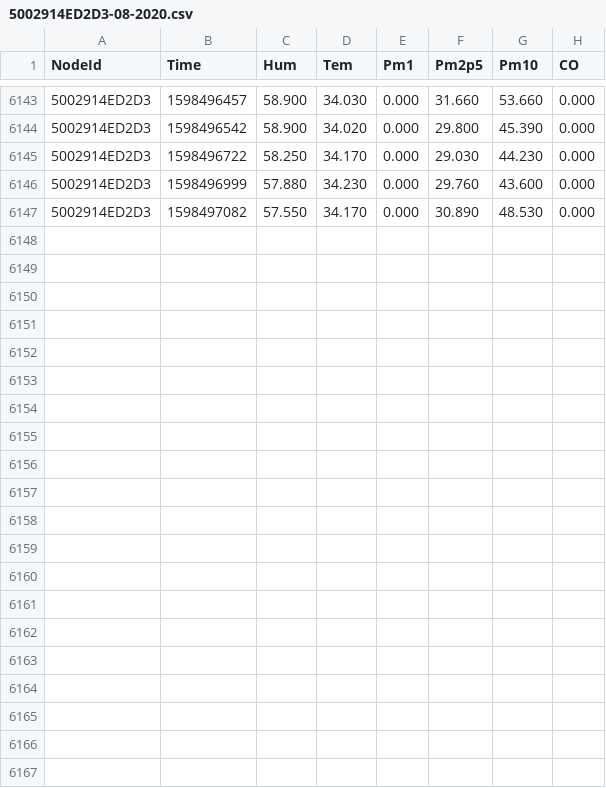
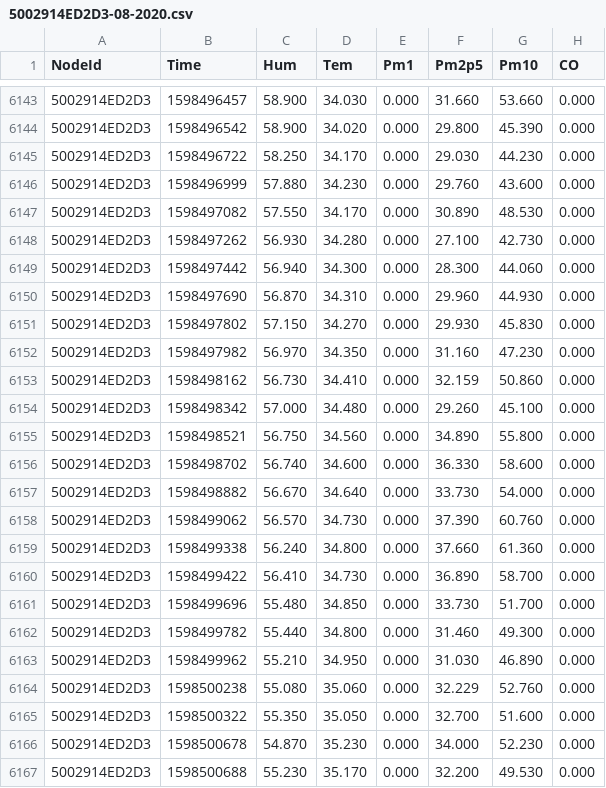
Before and after one commit to clonemasterUwU/airsense_data_raw, a CSV file: 5002914ED2D3-08-2020.csv, drawn as a sheet; only a part is shown, gaps mark what is left out.

```diff
--- a/5002914ED2D3-08-2020.csv
+++ b/5002914ED2D3-08-2020.csv
@@ -6147 +6147,21 @@ NodeId,Time,Hum,Tem,Pm1,Pm2p5,Pm10,CO
 5002914ED2D3,1598497082,57.550,34.170,0.000,30.890,48.530,0.000
+5002914ED2D3,1598497262,56.930,34.280,0.000,27.100,42.730,0.000
+5002914ED2D3,1598497442,56.940,34.300,0.000,28.300,44.060,0.000
+5002914ED2D3,1598497690,56.870,34.310,0.000,29.960,44.930,0.000
+5002914ED2D3,1598497802,57.150,34.270,0.000,29.930,45.830,0.000
+5002914ED2D3,1598497982,56.970,34.350,0.000,31.160,47.230,0.000
+5002914ED2D3,1598498162,56.730,34.410,0.000,32.159,50.860,0.000
+5002914ED2D3,1598498342,57.000,34.480,0.000,29.260,45.100,0.000
+5002914ED2D3,1598498521,56.750,34.560,0.000,34.890,55.800,0.000
+5002914ED2D3,1598498702,56.740,34.600,0.000,36.330,58.600,0.000
+5002914ED2D3,1598498882,56.670,34.640,0.000,33.730,54.000,0.000
+5002914ED2D3,1598499062,56.570,34.730,0.000,37.390,60.760,0.000
+5002914ED2D3,1598499338,56.240,34.800,0.000,37.660,61.360,0.000
+5002914ED2D3,1598499422,56.410,34.730,0.000,36.890,58.700,0.000
+5002914ED2D3,1598499696,55.480,34.850,0.000,33.730,51.700,0.000
+5002914ED2D3,1598499782,55.440,34.800,0.000,31.460,49.300,0.000
+5002914ED2D3,1598499962,55.210,34.950,0.000,31.030,46.890,0.000
+5002914ED2D3,1598500238,55.080,35.060,0.000,32.229,52.760,0.000
+5002914ED2D3,1598500322,55.350,35.050,0.000,32.700,51.600,0.000
+5002914ED2D3,1598500678,54.870,35.230,0.000,34.000,52.230,0.000
+5002914ED2D3,1598500688,55.230,35.170,0.000,32.200,49.530,0.000
```
Also changed, not shown: 50029167E731-08-2020.csv, 50029167E78E-08-2020.csv, 5 other files.
